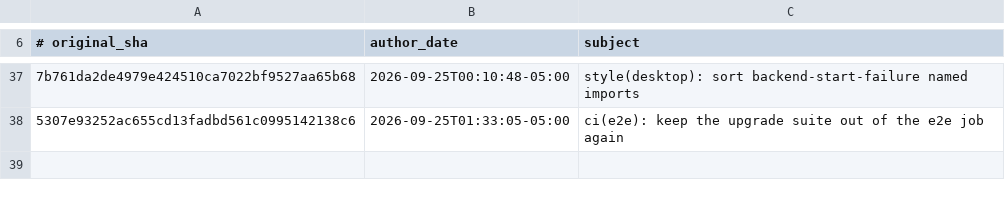
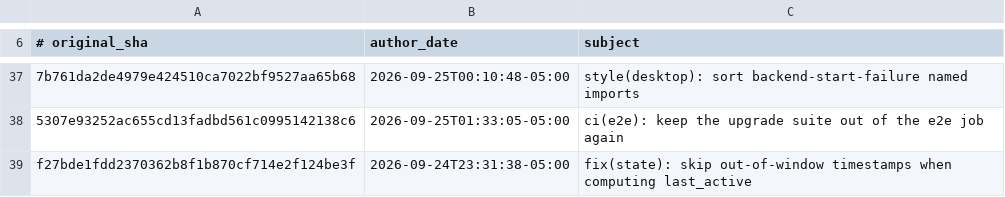
Before and after one commit to 012youngone/hermes-agent, a TSV file: contributors/reattributed.tsv, drawn as a sheet; only a part is shown, gaps mark what is left out; the diff names each change by its address in the sheet, - before the commit and + after, or states it on an @@ line.

Commit message:
chore(attribution): re-attribute f27bde1fdd to OutThisLife
Original: f27bde1fdd2370362b8f1b870cf714e2f124be3f
Subject:  fix(state): skip out-of-window timestamps when computing last_active

The original commit was authored as `Hermes Agent <agent@hermes.local>`,
an unverifiable address, so GitHub credited it to no one. This commit
restores attribution to its author; it changes no code.

Re-attributes: f27bde1fdd2370362b8f1b870cf714e2f124be3f

```diff
--- a/contributors/reattributed.tsv
+++ b/contributors/reattributed.tsv
+row 39: f27bde1fdd2370362b8f1b870cf714e2f124be3f | 2026-09-24T23:31:38-05:00 | fix(state): skip out-of-window timestamps when computing last_active
```
